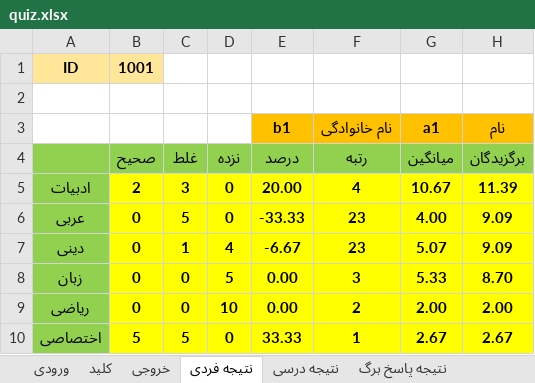
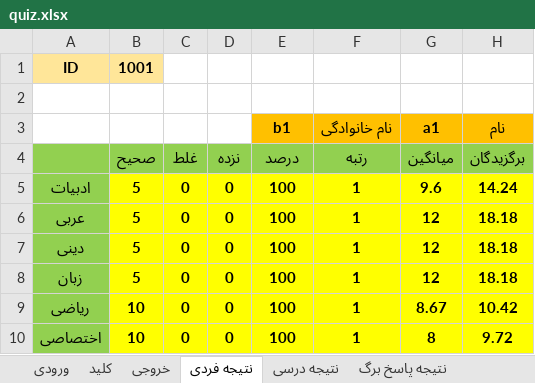
Before and after one commit to babajorab/Quiz, an Excel workbook: quiz.xlsx, sheet نتیجه فردی, drawn as a sheet; only a part is shown; values as stored, in another font and other column widths than the file's, no borders; the diff covers the shown part only; the diff names each change by its address in the sheet, - before the commit and + after, or states it on an @@ line.

```diff
--- a/quiz.xlsx (sheet نتیجه فردی)
+++ b/quiz.xlsx (sheet نتیجه فردی)
-B5 (صحیح): 2
+B5 (صحیح): 5
-C5 (غلط): 3
+C5 (غلط): 0
-E5 (درصد): 20.00
+E5 (درصد): 100
-F5 (رتبه): 4
+F5 (رتبه): 1
-G5 (میانگین): 10.67
+G5 (میانگین): 9.6
-H5 (برگزیدگان): 11.39
+H5 (برگزیدگان): 14.24
-B6:B8 (صحیح): 0
+B6:B8 (صحیح): 5
-C6 (غلط): 5
+C6 (غلط): 0
-E6 (درصد): -33.33
+E6 (درصد): 100
-F6:F7 (رتبه): 23
+F6:F7 (رتبه): 1
-G6 (میانگین): 4.00
+G6 (میانگین): 12
-H6:H7 (برگزیدگان): 9.09
+H6:H7 (برگزیدگان): 18.18
-C7 (غلط): 1
+C7 (غلط): 0
-D7 (نزده): 4
+D7 (نزده): 0
-E7 (درصد): -6.67
+E7 (درصد): 100
-G7 (میانگین): 5.07
+G7 (میانگین): 12
-D8 (نزده): 5
+D8 (نزده): 0
-E8:E9 (درصد): 0.00
+E8:E9 (درصد): 100
-F8 (رتبه): 3
+F8 (رتبه): 1
-G8 (میانگین): 5.33
+G8 (میانگین): 12
-H8 (برگزیدگان): 8.70
+H8 (برگزیدگان): 18.18
-B9 (صحیح): 0
+B9 (صحیح): 10
-D9 (نزده): 10
+D9 (نزده): 0
-F9 (رتبه): 2
+F9 (رتبه): 1
-G9 (میانگین): 2.00
+G9 (میانگین): 8.67
-H9 (برگزیدگان): 2.00
+H9 (برگزیدگان): 10.42
-B10 (صحیح): 5
+B10 (صحیح): 10
-C10 (غلط): 5
+C10 (غلط): 0
-E10 (درصد): 33.33
+E10 (درصد): 100
-G10 (میانگین): 2.67
+G10 (میانگین): 8
-H10 (برگزیدگان): 2.67
+H10 (برگزیدگان): 9.72
```
Also changed, not shown: 17 edited cells elsewhere in this sheet, sheet کارنامه فردی, sheet خروجی, sheet ورودی, sheet کارنامه پاسخ برگ, sheet نتیجه پاسخ برگ, sheet نتیجه درسی, 2 more sheets, formulas that keep their value, 1 other file.
